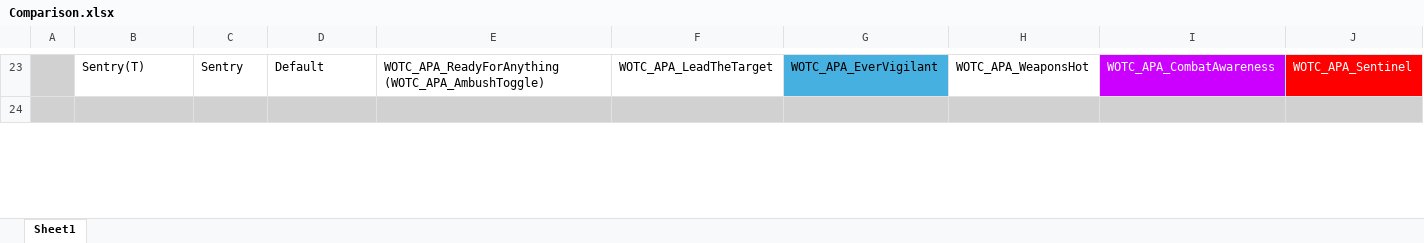
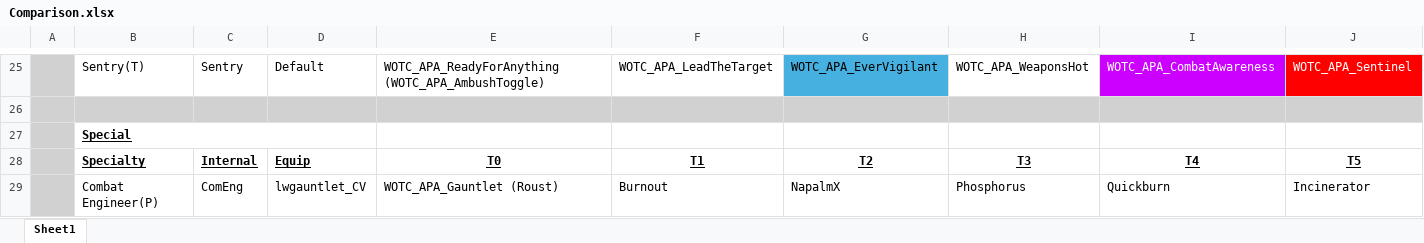
Before and after one commit to Grammarsalad/xcom2_my_tweaks, an Excel workbook: docs/Comparison.xlsx, sheet Sheet1, drawn as a sheet; only a part is shown, gaps mark what is left out; values as stored, in another font and other column widths than the file's, no borders; rows hold the shown columns only; the diff covers the shown part only; the diff names each change by its address in the sheet, - before the commit and + after, or states it on an @@ line.

Commit message:
Update Comparison.xlsx

```diff
--- a/docs/Comparison.xlsx (sheet Sheet1)
+++ b/docs/Comparison.xlsx (sheet Sheet1)
+row 27:  | Special
+row 28:  | Specialty | Internal | Equip | T0 | T1 | T2 | T3 | T4 | T5
+row 29:  | Combat Engineer(P) | ComEng | lwgauntlet_CV | WOTC_APA_Gauntlet (Roust) | Burnout | NapalmX | Phosphorus | Quickburn | Incinerator
```
Also changed, not shown: 11 added rows elsewhere in this sheet.
